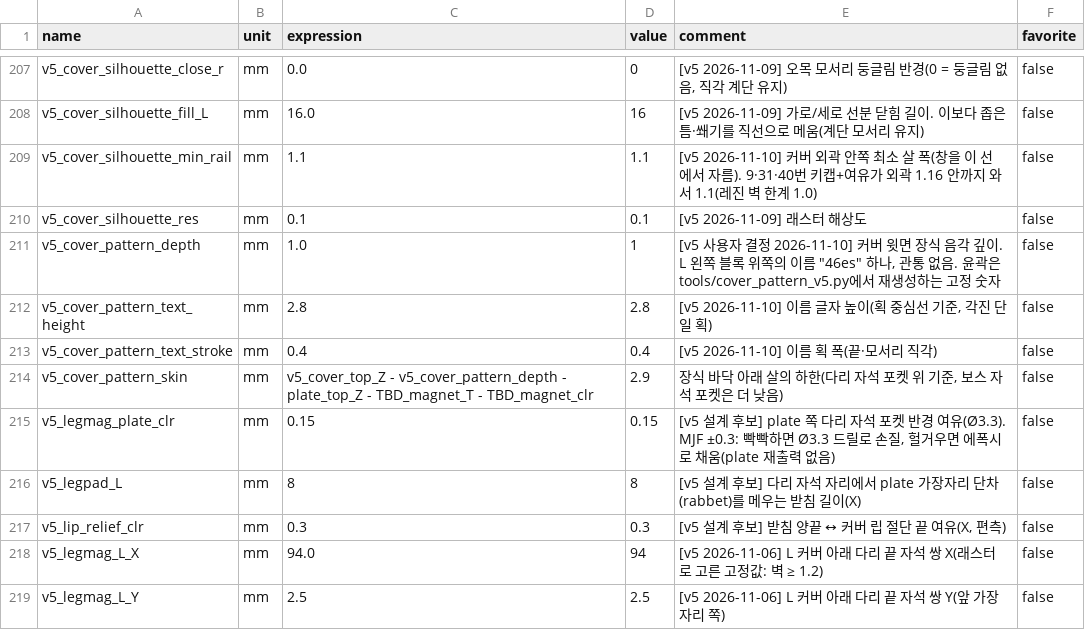
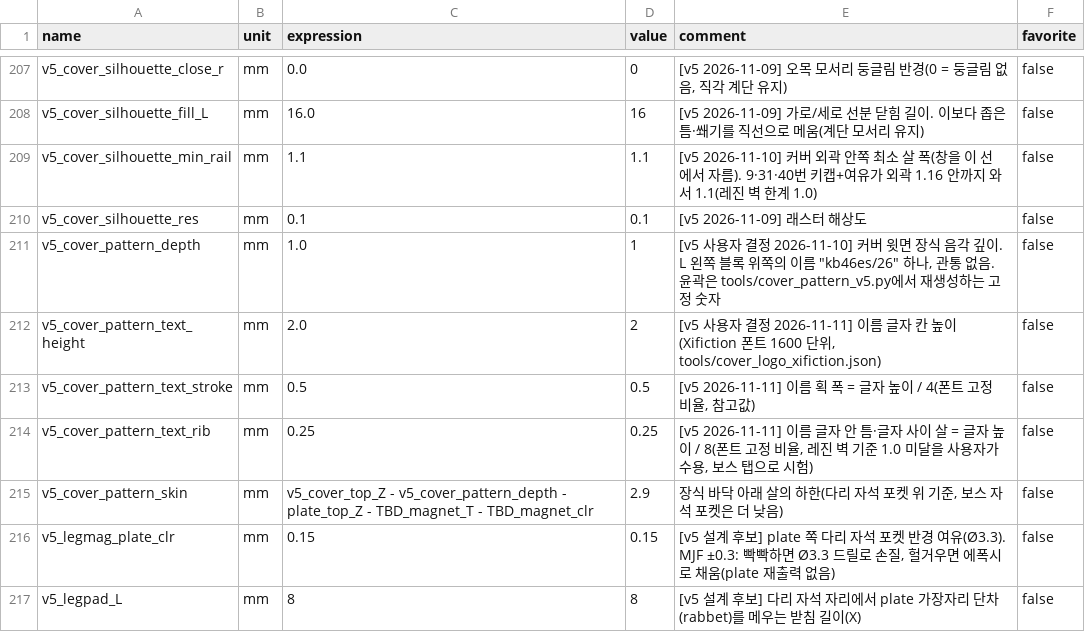
Before and after one commit to zzskm/keyboard, a CSV file: 46es/model/parameters_seam_v5.csv, drawn as a sheet; only a part is shown, gaps mark what is left out; the shorter side is filled out with more unchanged rows.

```diff
--- a/46es/model/parameters_seam_v5.csv
+++ b/46es/model/parameters_seam_v5.csv
@@ -210,5 +210,6 @@ v5_cover_silhouette_min_rail,mm,1.1,1.1,[v5 2026-11-10] 커버 외곽 안쪽 최
 v5_cover_silhouette_res,mm,0.1,0.1,[v5 2026-11-09] 래스터 해상도,false
-v5_cover_pattern_depth,mm,1.0,1,"[v5 사용자 결정 2026-11-10] 커버 윗면 장식 음각 깊이. L 왼쪽 블록 위쪽의 이름 ""46es"" 하나, 관통 없음. 윤곽은 tools/cover_pattern_v5.py에서 재생성하는 고정 숫자",false
-v5_cover_pattern_text_height,mm,2.8,2.8,"[v5 2026-11-10] 이름 글자 높이(획 중심선 기준, 각진 단일 획)",false
-v5_cover_pattern_text_stroke,mm,0.4,0.4,[v5 2026-11-10] 이름 획 폭(끝·모서리 직각),false
+v5_cover_pattern_depth,mm,1.0,1,"[v5 사용자 결정 2026-11-10] 커버 윗면 장식 음각 깊이. L 왼쪽 블록 위쪽의 이름 ""kb46es/26"" 하나, 관통 없음. 윤곽은 tools/cover_pattern_v5.py에서 재생성하는 고정 숫자",false
+v5_cover_pattern_text_height,mm,2.0,2,"[v5 사용자 결정 2026-11-11] 이름 글자 칸 높이(Xifiction 폰트 1600 단위, tools/cover_logo_xifiction.json)",false
+v5_cover_pattern_text_stroke,mm,0.5,0.5,"[v5 2026-11-11] 이름 획 폭 = 글자 높이 / 4(폰트 고정 비율, 참고값)",false
+v5_cover_pattern_text_rib,mm,0.25,0.25,"[v5 2026-11-11] 이름 글자 안 틈·글자 사이 살 = 글자 높이 / 8(폰트 고정 비율, 레진 벽 기준 1.0 미달을 사용자가 수용, 보스 탭으로 시험)",false
 v5_cover_pattern_skin,mm,v5_cover_top_Z - v5_cover_pattern_depth - plate_top_Z - TBD_magnet_T - TBD_magnet_clr,2.9,"장식 바닥 아래 살의 하한(다리 자석 포켓 위 기준, 보스 자석 포켓은 더 낮음)",false
```
Also changed, not shown: 26 other files.
